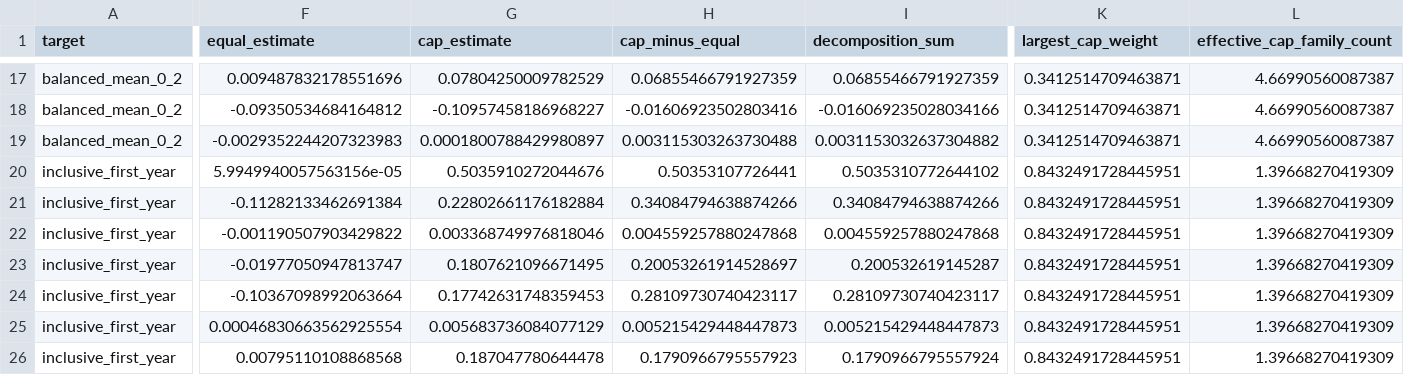
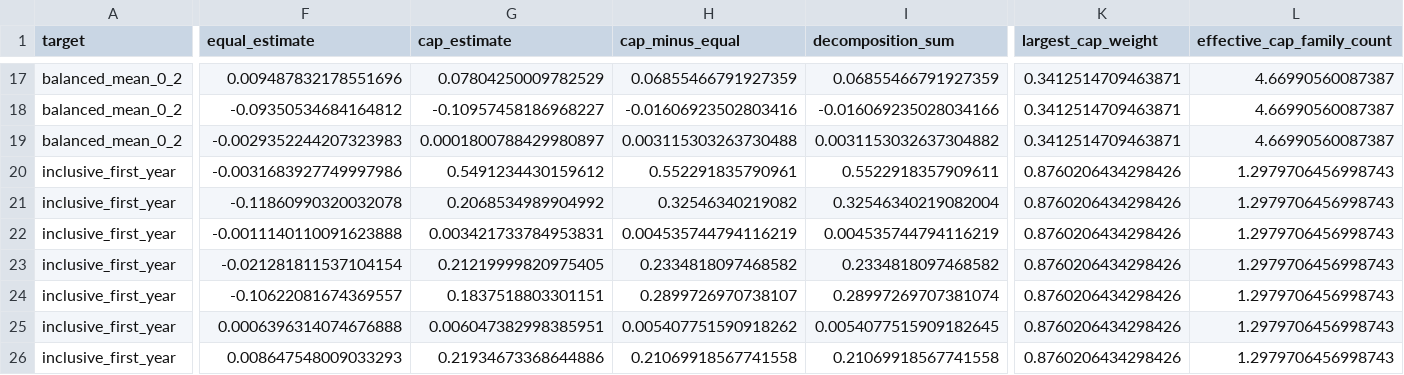
Before and after one commit to hunternbh/policy-diffusion, a CSV file: data/issuers/covered-family-concentration.csv, drawn as a sheet; only a part is shown, gaps mark what is left out; the diff covers the shown part only; the diff names each change by its address in the sheet, - before the commit and + after, or states it on an @@ line.

```diff
--- a/data/issuers/covered-family-concentration.csv
+++ b/data/issuers/covered-family-concentration.csv
-F20 (equal_estimate): 5.9949940057563156e-05
+F20 (equal_estimate): -0.0031683927749997986
-G20 (cap_estimate): 0.5035910272044676
+G20 (cap_estimate): 0.5491234430159612
-H20 (cap_minus_equal): 0.50353107726441
+H20 (cap_minus_equal): 0.552291835790961
-I20 (decomposition_sum): 0.5035310772644102
+I20 (decomposition_sum): 0.5522918357909611
-K20:K26 (largest_cap_weight): 0.8432491728445951
+K20:K26 (largest_cap_weight): 0.8760206434298426
-L20:L26 (effective_cap_family_count): 1.39668270419309
+L20:L26 (effective_cap_family_count): 1.2979706456998743
-F21 (equal_estimate): -0.11282133462691384
+F21 (equal_estimate): -0.11860990320032078
-G21 (cap_estimate): 0.22802661176182884
+G21 (cap_estimate): 0.2068534989904992
-H21 (cap_minus_equal): 0.34084794638874266
+H21 (cap_minus_equal): 0.32546340219082
-I21 (decomposition_sum): 0.34084794638874266
+I21 (decomposition_sum): 0.32546340219082004
-F22 (equal_estimate): -0.001190507903429822
+F22 (equal_estimate): -0.0011140110091623888
-G22 (cap_estimate): 0.003368749976818046
+G22 (cap_estimate): 0.003421733784953831
-H22 (cap_minus_equal): 0.004559257880247868
+H22 (cap_minus_equal): 0.004535744794116219
-I22 (decomposition_sum): 0.004559257880247868
+I22 (decomposition_sum): 0.004535744794116219
-F23 (equal_estimate): -0.01977050947813747
+F23 (equal_estimate): -0.021281811537104154
-G23 (cap_estimate): 0.1807621096671495
+G23 (cap_estimate): 0.21219999820975405
-H23 (cap_minus_equal): 0.20053261914528697
+H23 (cap_minus_equal): 0.2334818097468582
-I23 (decomposition_sum): 0.200532619145287
+I23 (decomposition_sum): 0.2334818097468582
-F24 (equal_estimate): -0.10367098992063664
+F24 (equal_estimate): -0.10622081674369557
-G24 (cap_estimate): 0.17742631748359453
+G24 (cap_estimate): 0.1837518803301151
-H24 (cap_minus_equal): 0.28109730740423117
+H24 (cap_minus_equal): 0.2899726970738107
-I24 (decomposition_sum): 0.28109730740423117
+I24 (decomposition_sum): 0.28997269707381074
-F25 (equal_estimate): 0.00046830663562925554
+F25 (equal_estimate): 0.0006396314074676888
-G25 (cap_estimate): 0.005683736084077129
+G25 (cap_estimate): 0.006047382998385951
-H25 (cap_minus_equal): 0.005215429448447873
+H25 (cap_minus_equal): 0.005407751590918262
-I25 (decomposition_sum): 0.005215429448447873
+I25 (decomposition_sum): 0.0054077515909182645
-F26 (equal_estimate): 0.00795110108868568
+F26 (equal_estimate): 0.008647548009033293
-G26 (cap_estimate): 0.187047780644478
+G26 (cap_estimate): 0.21934673368644886
-H26 (cap_minus_equal): 0.1790966795557923
+H26 (cap_minus_equal): 0.21069918567741558
-I26 (decomposition_sum): 0.1790966795557924
+I26 (decomposition_sum): 0.21069918567741558
```
Also changed, not shown: 120 edited cells elsewhere in this file, data/issuers/all-family-eligibility-and-filing-dispositions.csv, data/issuers/covered-all-leave-one-family-out.csv, 49 other files.
